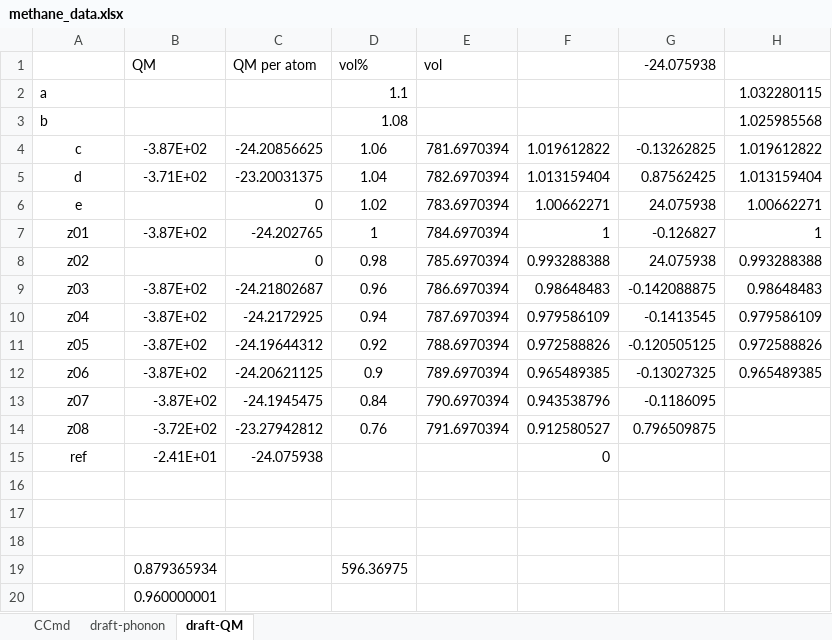
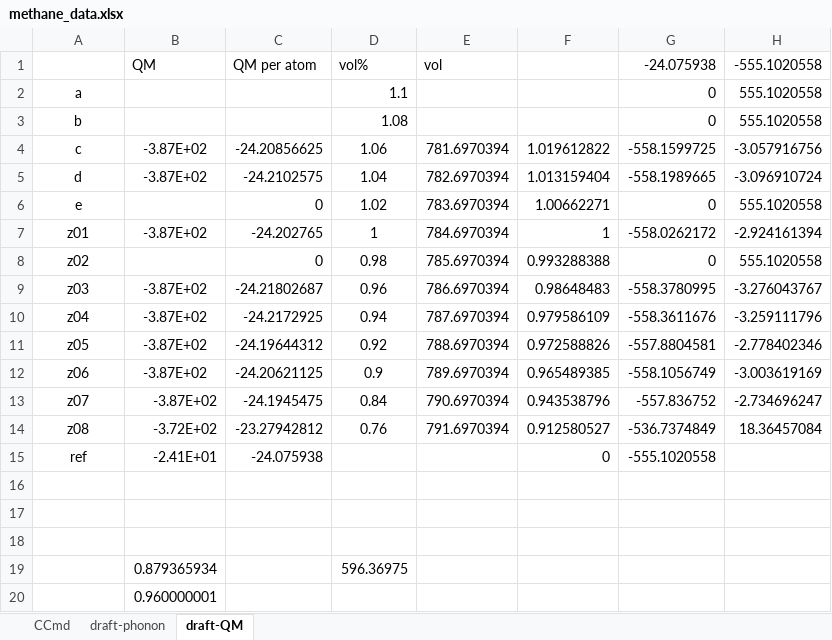
Before and after one commit to YerongLeopard/William, an Excel workbook: methane/data/methane_data.xlsx, sheet draft-QM, drawn as a sheet; values as stored, in another font and other column widths than the file's, no borders; the diff names each change by its address in the sheet, - before the commit and + after, or states it on an @@ line.

Commit message:
Methane data

```diff
--- a/methane/data/methane_data.xlsx (sheet draft-QM)
+++ b/methane/data/methane_data.xlsx (sheet draft-QM)
-H1: (empty)
+H1: -555.1020558
-A2:A3 alignment: left
+A2:A3 alignment: center
-G2:G3: (empty)
+G2:G3: 0
-H2: 1.032280115
+H2: 555.1020558
-H3: 1.025985568
+H3: 555.1020558
-G4: -0.13262825
+G4: -558.1599725
-H4: 1.019612822
+H4: -3.057916756
-B5: -3.71E+02
+B5: -3.87E+02
-C5: -23.20031375
+C5: -24.2102575
-G5: 0.87562425
+G5: -558.1989665
-H5: 1.013159404
+H5: -3.096910724
-G6: 24.075938
+G6: 0
-H6: 1.00662271
+H6: 555.1020558
-G7: -0.126827
+G7: -558.0262172
-H7: 1
+H7: -2.924161394
-G8: 24.075938
+G8: 0
-H8: 0.993288388
+H8: 555.1020558
-G9: -0.142088875
+G9: -558.3780995
-H9: 0.98648483
+H9: -3.276043767
-G10: -0.1413545
+G10: -558.3611676
-H10: 0.979586109
+H10: -3.259111796
-G11: -0.120505125
+G11: -557.8804581
-H11: 0.972588826
+H11: -2.778402346
-G12: -0.13027325
+G12: -558.1056749
-H12: 0.965489385
+H12: -3.003619169
-G13: -0.1186095
+G13: -557.836752
-H13: (empty)
+H13: -2.734696247
-G14: 0.796509875
+G14: -536.7374849
-H14: (empty)
+H14: 18.36457084
-G15: (empty)
+G15: -555.1020558
```
